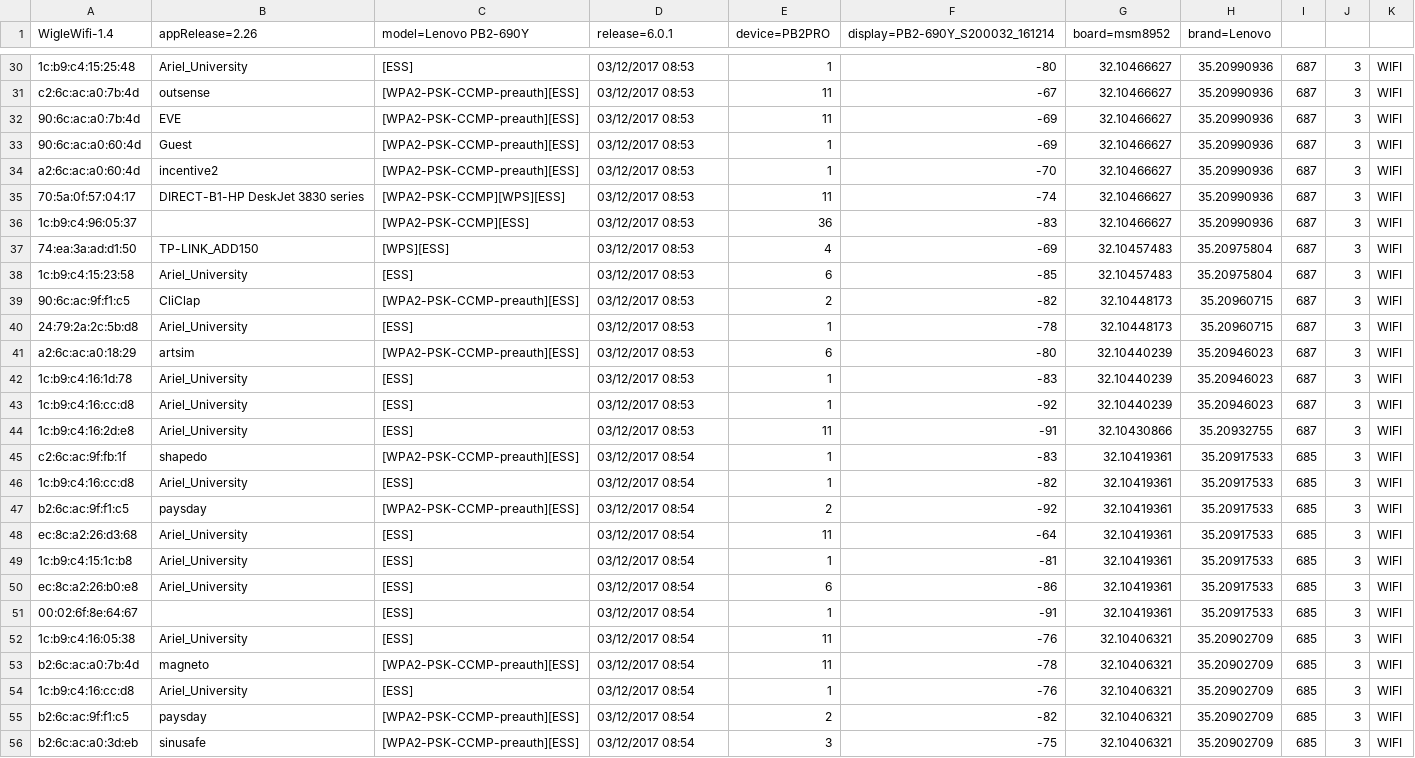
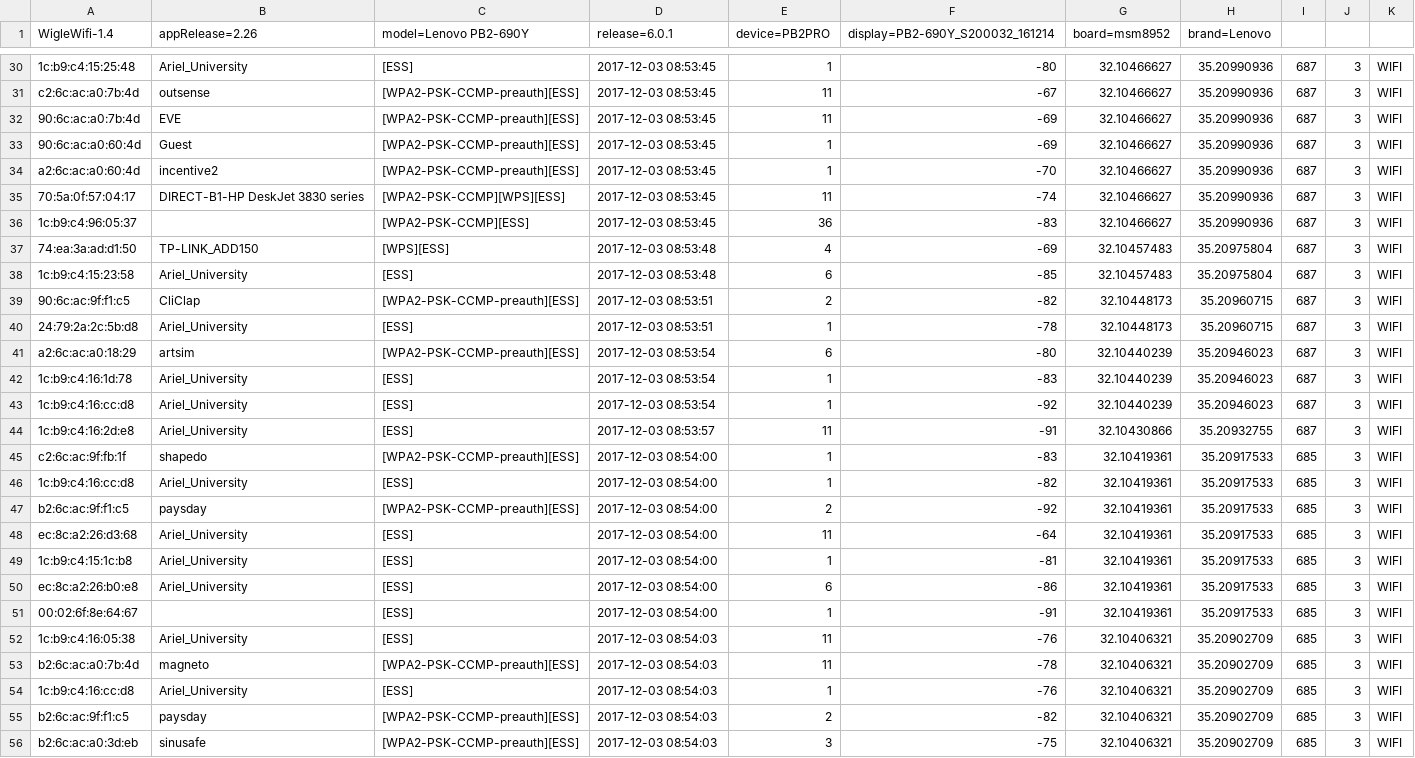
Before and after one commit to michael-lemberger/Pacman-Gps-Game, a CSV file: OOP_EX2-Ex4/src/File_format/WigleWifi_20171203085618.csv, drawn as a sheet; only a part is shown, gaps mark what is left out; the diff covers the shown part only; the diff names each change by its address in the sheet, - before the commit and + after, or states it on an @@ line.

```diff
--- a/OOP_EX2-Ex4/src/File_format/WigleWifi_20171203085618.csv
+++ b/OOP_EX2-Ex4/src/File_format/WigleWifi_20171203085618.csv
-D30:D36 (release=6.0.1): 03/12/2017 08:53
+D30:D36 (release=6.0.1): 2017-12-03 08:53:45
-D37:D38 (release=6.0.1): 03/12/2017 08:53
+D37:D38 (release=6.0.1): 2017-12-03 08:53:48
-D39:D40 (release=6.0.1): 03/12/2017 08:53
+D39:D40 (release=6.0.1): 2017-12-03 08:53:51
-D41:D43 (release=6.0.1): 03/12/2017 08:53
+D41:D43 (release=6.0.1): 2017-12-03 08:53:54
-D44 (release=6.0.1): 03/12/2017 08:53
+D44 (release=6.0.1): 2017-12-03 08:53:57
-D45:D51 (release=6.0.1): 03/12/2017 08:54
+D45:D51 (release=6.0.1): 2017-12-03 08:54:00
-D52:D56 (release=6.0.1): 03/12/2017 08:54
+D52:D56 (release=6.0.1): 2017-12-03 08:54:03
```
Also changed, not shown: 160 edited cells elsewhere in this file, 5 other files.
